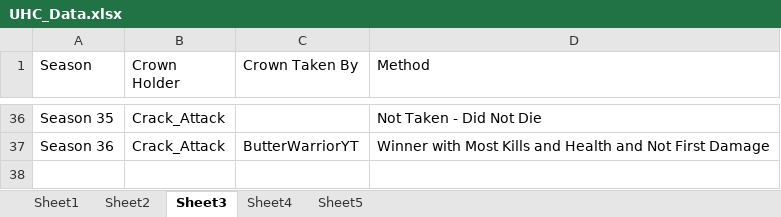
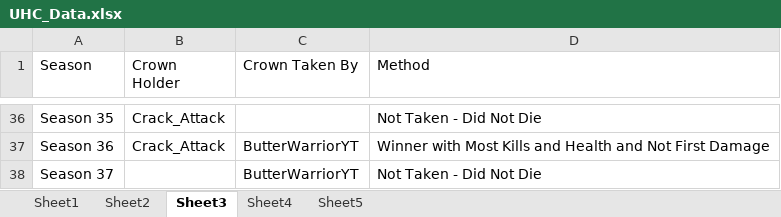
Before and after one commit to hyalusnetwork/uhc_website, an Excel workbook: UHC_Data.xlsx, sheet Sheet3, drawn as a sheet; only a part is shown, gaps mark what is left out; values as stored, in another font and other column widths than the file's, no borders; charts and pictures not drawn; the diff names each change by its address in the sheet, - before the commit and + after, or states it on an @@ line.

Commit message:
Season 37

```diff
--- a/UHC_Data.xlsx (sheet Sheet3)
+++ b/UHC_Data.xlsx (sheet Sheet3)
+row 38: Season 37 |  | ButterWarriorYT | Not Taken - Did Not Die
```
Also changed, not shown: sheet Sheet1, sheet Sheet4, sheet Sheet2, 19 other files.
